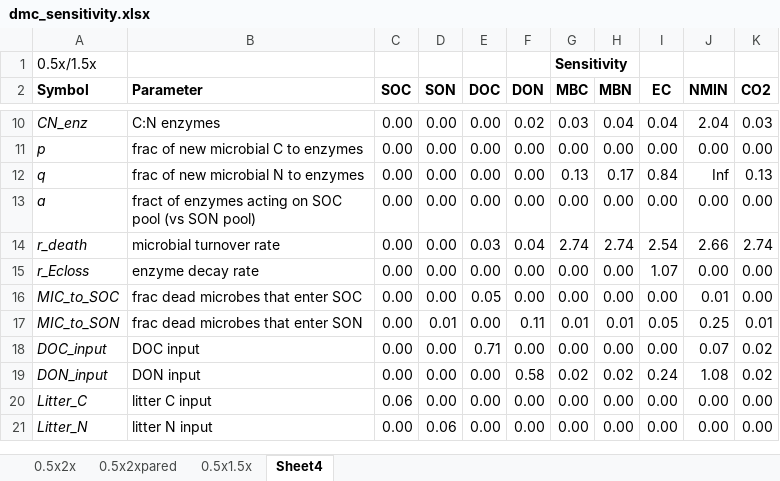
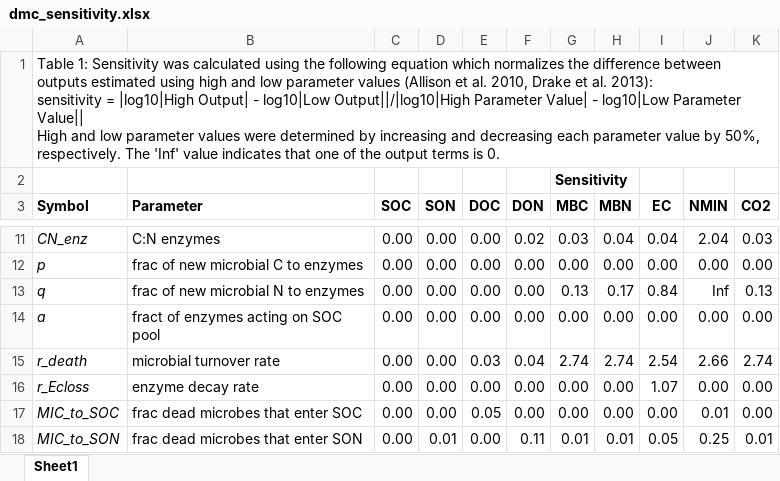
Before and after one commit to GHGModels/DAMM-MCNiP, an Excel workbook: dmc_sensitivity.xlsx, sheet Sheet1, drawn as a sheet; only a part is shown, gaps mark what is left out; the shorter side is filled out with more unchanged rows; values as stored, in another font and other column widths than the file's, no borders; conditional formats not drawn; removed rows and columns are numbered as before the commit, all else as after; ↵ is a line break in a cell; the diff names each change by its address in the sheet, - before the commit and + after, or states it on an @@ line.

Commit message:
updated_dmc_graphing_code
updated code from writing Ch4 that graphs output of various damm-mcnip
experiments

```diff
--- a/dmc_sensitivity.xlsx (sheet Sheet1)
+++ b/dmc_sensitivity.xlsx (sheet Sheet1)
-sheet tab: Sheet4
+sheet tab: Sheet1
-sheet tab: 0.5x2x
-sheet tab: 0.5x2xpared
-sheet tab: 0.5x1.5x
-row 1: 0.5x/1.5x |  |  |  |  |  | Sensitivity
+row 1: Table 1: Sensitivity was calculated using the following equation which normalizes the difference between outputs estimated using high and low parameter values (Allison et al. 2010, Drake et al. 2013): ↵ sensitivity = |log10|High Output| - log10|Low Output||/|log10|High Parameter Value| - log10|Low Parameter Value|| ↵ High and low parameter values were determined by increasing and decreasing each parameter value by 50%, respectively. The 'Inf' value indicates that one of the output terms is 0.
+row 2:  |  |  |  |  |  | Sensitivity
-B14 (Parameter): fract of enzymes acting on SOC pool (vs SON pool)
+B14 (Parameter): fract of enzymes acting on SOC pool
```
Also changed, not shown: 11 other files.
